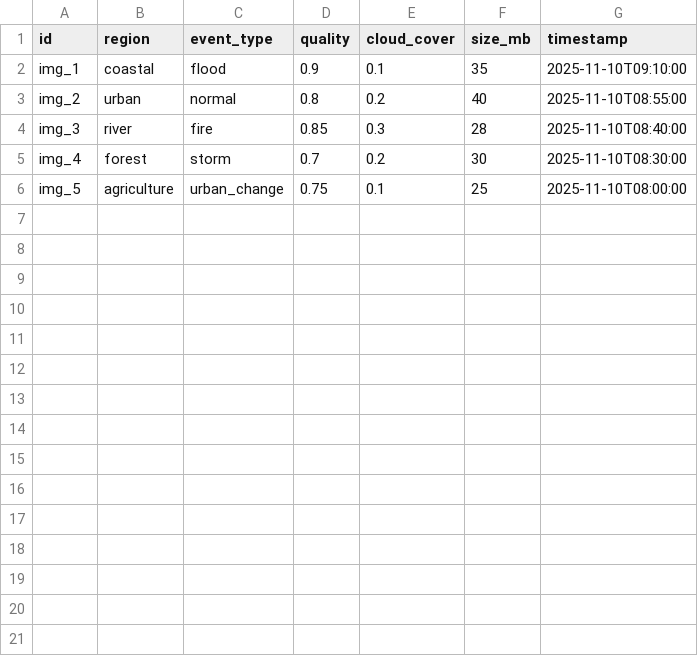
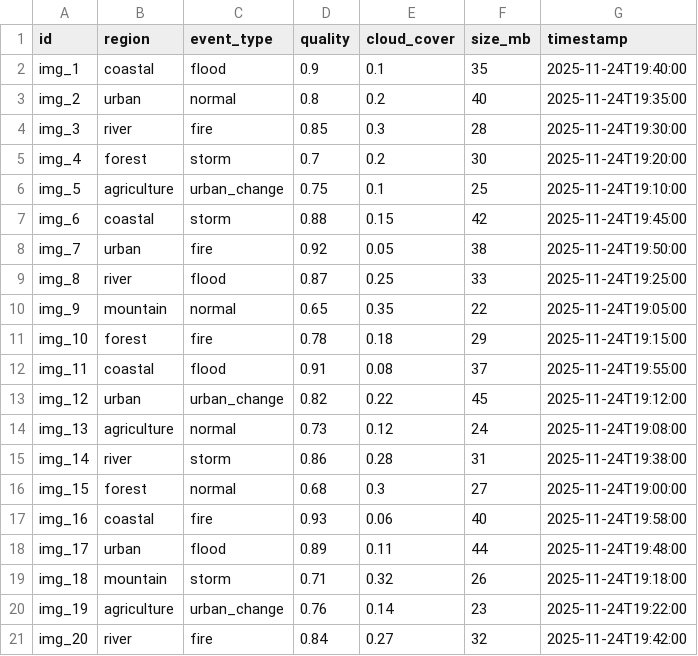
Before and after one commit to Arclight12/Skywise, a CSV file: satellite_prioritization_code/data/satellite_data.csv, drawn as a sheet.

Commit message:
Complete satellite prioritization system with technical report

```diff
--- a/satellite_prioritization_code/data/satellite_data.csv
+++ b/satellite_prioritization_code/data/satellite_data.csv
@@ -1,6 +1,21 @@
 id,region,event_type,quality,cloud_cover,size_mb,timestamp
-img_1,coastal,flood,0.9,0.1,35,2025-11-10T09:10:00
-img_2,urban,normal,0.8,0.2,40,2025-11-10T08:55:00
-img_3,river,fire,0.85,0.3,28,2025-11-10T08:40:00
-img_4,forest,storm,0.7,0.2,30,2025-11-10T08:30:00
-img_5,agriculture,urban_change,0.75,0.1,25,2025-11-10T08:00:00
+img_1,coastal,flood,0.9,0.1,35,2025-11-24T19:40:00
+img_2,urban,normal,0.8,0.2,40,2025-11-24T19:35:00
+img_3,river,fire,0.85,0.3,28,2025-11-24T19:30:00
+img_4,forest,storm,0.7,0.2,30,2025-11-24T19:20:00
+img_5,agriculture,urban_change,0.75,0.1,25,2025-11-24T19:10:00
+img_6,coastal,storm,0.88,0.15,42,2025-11-24T19:45:00
+img_7,urban,fire,0.92,0.05,38,2025-11-24T19:50:00
+img_8,river,flood,0.87,0.25,33,2025-11-24T19:25:00
+img_9,mountain,normal,0.65,0.35,22,2025-11-24T19:05:00
+img_10,forest,fire,0.78,0.18,29,2025-11-24T19:15:00
+img_11,coastal,flood,0.91,0.08,37,2025-11-24T19:55:00
+img_12,urban,urban_change,0.82,0.22,45,2025-11-24T19:12:00
+img_13,agriculture,normal,0.73,0.12,24,2025-11-24T19:08:00
+img_14,river,storm,0.86,0.28,31,2025-11-24T19:38:00
+img_15,forest,normal,0.68,0.3,27,2025-11-24T19:00:00
+img_16,coastal,fire,0.93,0.06,40,2025-11-24T19:58:00
+img_17,urban,flood,0.89,0.11,44,2025-11-24T19:48:00
+img_18,mountain,storm,0.71,0.32,26,2025-11-24T19:18:00
+img_19,agriculture,urban_change,0.76,0.14,23,2025-11-24T19:22:00
+img_20,river,fire,0.84,0.27,32,2025-11-24T19:42:00
```
Also changed, not shown: 36 other files.
